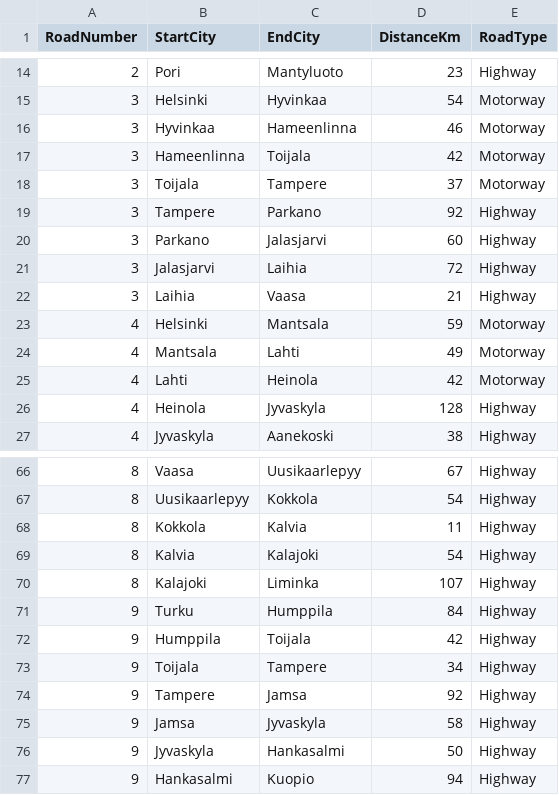
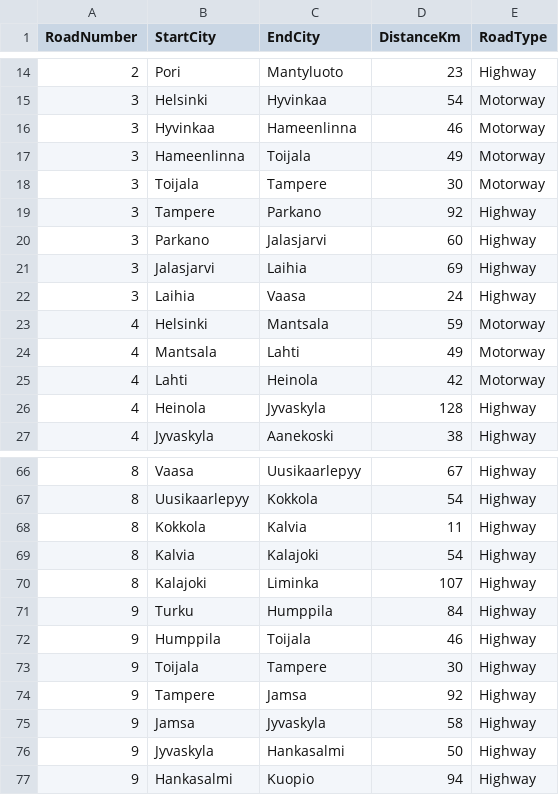
Before and after one commit to henkkah/pathfinding, a CSV file: src/data/highways.csv, drawn as a sheet; only a part is shown, gaps mark what is left out.

Commit message:
fix to highway data: roads vaasa-laihia and tampere-toijala corrected to same distances in different highways

```diff
--- a/src/data/highways.csv
+++ b/src/data/highways.csv
@@ -16,8 +16,8 @@
 3,Hyvinkaa,Hameenlinna,46,Motorway
-3,Hameenlinna,Toijala,42,Motorway
-3,Toijala,Tampere,37,Motorway
+3,Hameenlinna,Toijala,49,Motorway
+3,Toijala,Tampere,30,Motorway
 3,Tampere,Parkano,92,Highway
 3,Parkano,Jalasjarvi,60,Highway
-3,Jalasjarvi,Laihia,72,Highway
-3,Laihia,Vaasa,21,Highway
+3,Jalasjarvi,Laihia,69,Highway
+3,Laihia,Vaasa,24,Highway
 4,Helsinki,Mantsala,59,Motorway
@@ -71,4 +71,4 @@
 9,Turku,Humppila,84,Highway
-9,Humppila,Toijala,42,Highway
-9,Toijala,Tampere,34,Highway
+9,Humppila,Toijala,46,Highway
+9,Toijala,Tampere,30,Highway
 9,Tampere,Jamsa,92,Highway
```
